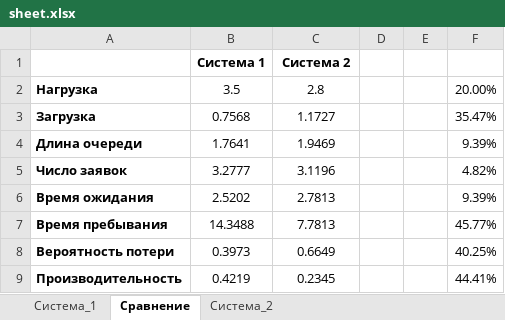
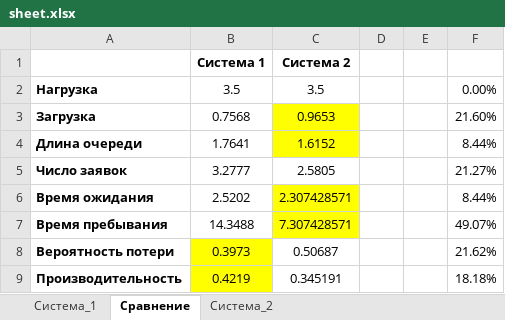
Before and after one commit to ta4ilka69/simulation-labs, an Excel workbook: lab2/sheet.xlsx, sheet Сравнение, drawn as a sheet; values as stored, in another font and other column widths than the file's, no borders; charts and pictures and conditional formats not drawn; the diff names each change by its address in the sheet, - before the commit and + after, or states it on an @@ line.

```diff
--- a/lab2/sheet.xlsx (sheet Сравнение)
+++ b/lab2/sheet.xlsx (sheet Сравнение)
-C2: 2.8
+C2: 3.5
-F2: 20.00%
+F2: 0.00%
-C3: 1.1727
+C3: 0.9653
-C3:C4 fill: none
+C3:C4 fill: #FFFF00
-F3: 35.47%
+F3: 21.60%
-C4: 1.9469
+C4: 1.6152
-F4: 9.39%
+F4: 8.44%
-C5: 3.1196
+C5: 2.5805
-F5: 4.82%
+F5: 21.27%
-C6: 2.7813
+C6: 2.307428571
-C6:C7 fill: none
+C6:C7 fill: #FFFF00
-F6: 9.39%
+F6: 8.44%
-C7: 7.7813
+C7: 7.307428571
-F7: 45.77%
+F7: 49.07%
-B8:B9 fill: none
+B8:B9 fill: #FFFF00
-C8: 0.6649
+C8: 0.50687
-F8: 40.25%
+F8: 21.62%
-C9: 0.2345
+C9: 0.345191
-F9: 44.41%
+F9: 18.18%
```
Also changed, not shown: sheet Система_2, sheet Система_1, charts or pictures, 1 other file.
